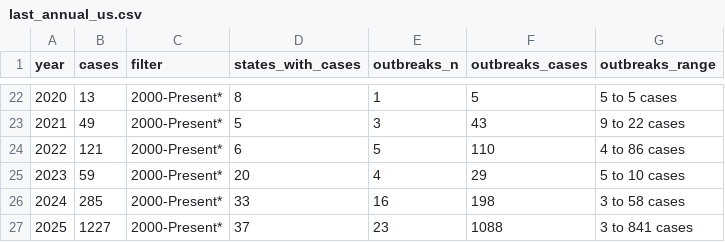
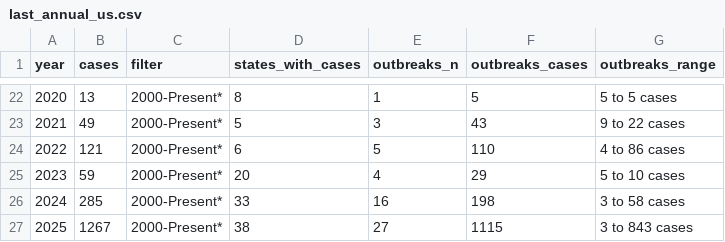
Before and after one commit to annie-jennemann/measles-tracker, a CSV file: last_annual_us.csv, drawn as a sheet; only a part is shown, gaps mark what is left out.

```diff
--- a/last_annual_us.csv
+++ b/last_annual_us.csv
@@ -26,2 +26,2 @@ year,cases,filter,states_with_cases,outbreaks_n,outbreaks_cases,outbreaks_range
 2024,285,2000-Present*,33,16,198,3 to 58 cases
-2025,1227,2000-Present*,37,23,1088,3 to 841 cases
+2025,1267,2000-Present*,38,27,1115,3 to 843 cases
```
